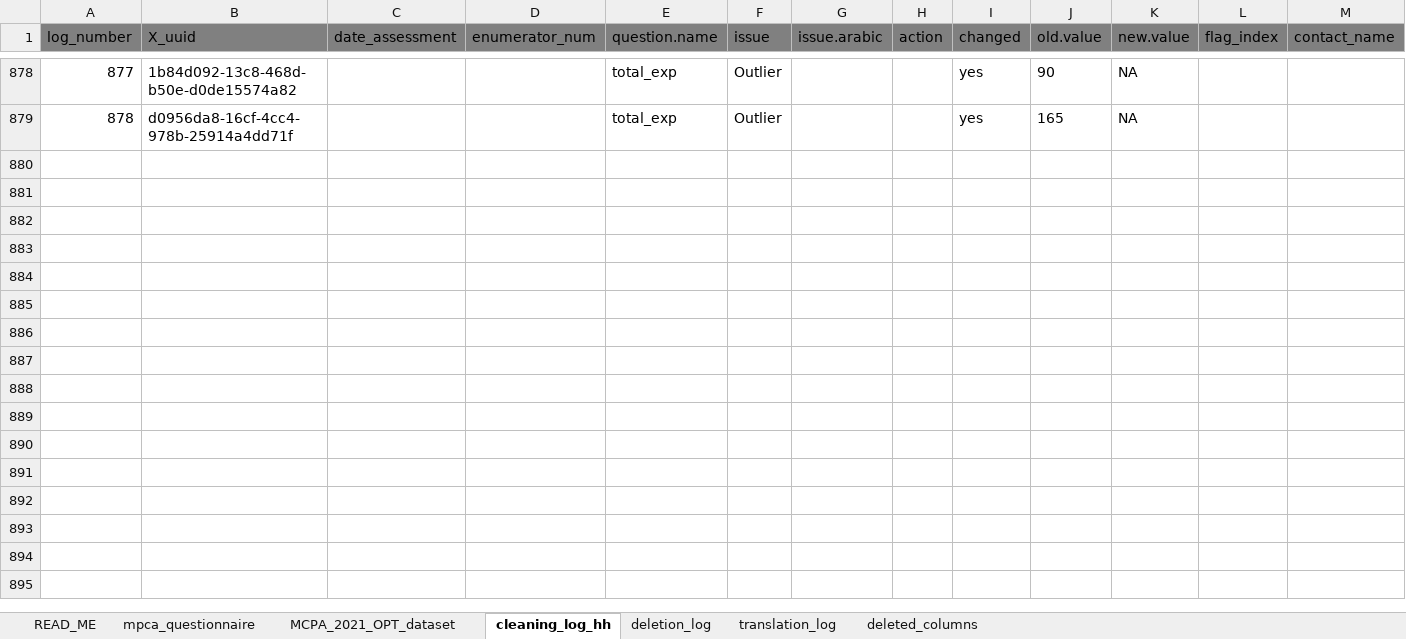
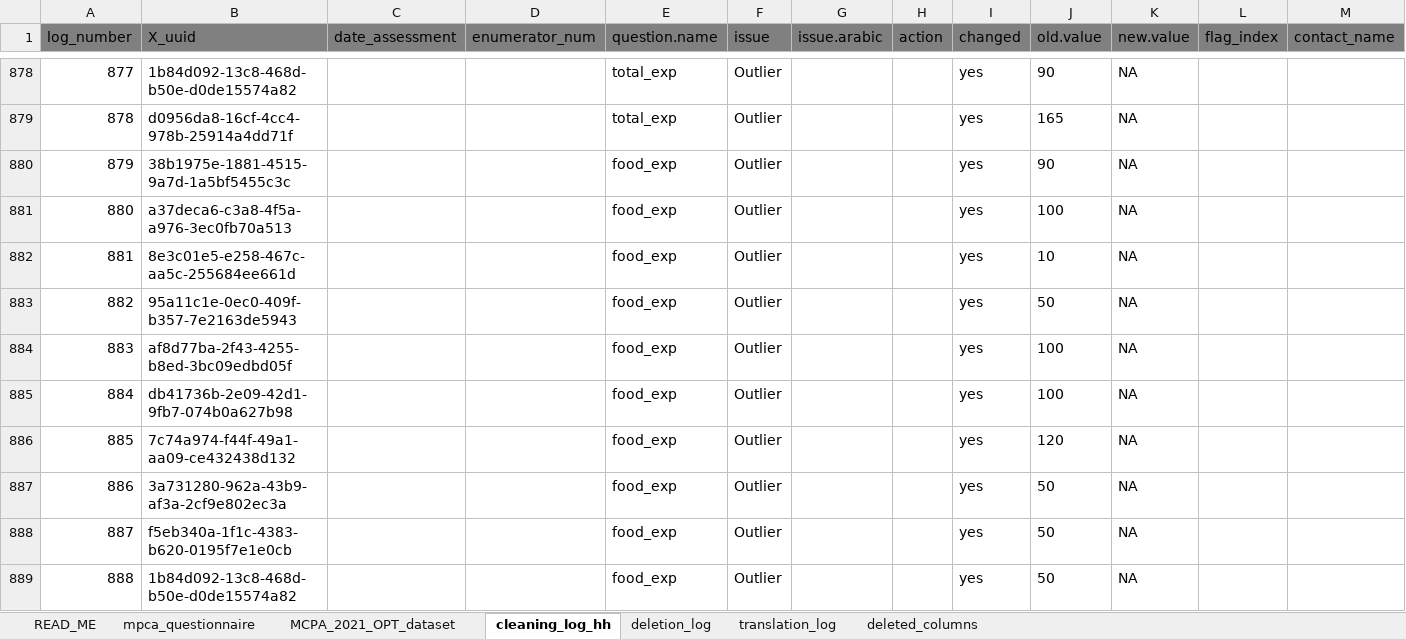
Before and after one commit to EveGakinya/mpca_2021_tracking_cleaning, an Excel workbook: output/cleaned_data/REACH_oPt_MPCA_2021-12-13-Dataset.xlsx, sheet cleaning_log_hh, drawn as a sheet; only a part is shown, gaps mark what is left out; values as stored, in another font and other column widths than the file's, no borders; conditional formats not drawn; 1 other sheet too large or unreadable and not compared; rows hold the shown columns only; the diff covers the shown part only; the diff names each change by its address in the sheet, - before the commit and + after, or states it on an @@ line.

Commit message:
Data cleaning scripts updated
Data cleaning scripts updated

```diff
--- a/output/cleaned_data/REACH_oPt_MPCA_2021-12-13-Dataset.xlsx (sheet cleaning_log_hh)
+++ b/output/cleaned_data/REACH_oPt_MPCA_2021-12-13-Dataset.xlsx (sheet cleaning_log_hh)
+row 880: 879 | 38b1975e-1881-4515-9a7d-1a5bf5455c3c |  |  | food_exp | Outlier |  |  | yes | 90 | NA
+row 881: 880 | a37deca6-c3a8-4f5a-a976-3ec0fb70a513 |  |  | food_exp | Outlier |  |  | yes | 100 | NA
+row 882: 881 | 8e3c01e5-e258-467c-aa5c-255684ee661d |  |  | food_exp | Outlier |  |  | yes | 10 | NA
+row 883: 882 | 95a11c1e-0ec0-409f-b357-7e2163de5943 |  |  | food_exp | Outlier |  |  | yes | 50 | NA
+row 884: 883 | af8d77ba-2f43-4255-b8ed-3bc09edbd05f |  |  | food_exp | Outlier |  |  | yes | 100 | NA
+row 885: 884 | db41736b-2e09-42d1-9fb7-074b0a627b98 |  |  | food_exp | Outlier |  |  | yes | 100 | NA
+row 886: 885 | 7c74a974-f44f-49a1-aa09-ce432438d132 |  |  | food_exp | Outlier |  |  | yes | 120 | NA
+row 887: 886 | 3a731280-962a-43b9-af3a-2cf9e802ec3a |  |  | food_exp | Outlier |  |  | yes | 50 | NA
+row 888: 887 | f5eb340a-1f1c-4383-b620-0195f7e1e0cb |  |  | food_exp | Outlier |  |  | yes | 50 | NA
+row 889: 888 | 1b84d092-13c8-468d-b50e-d0de15574a82 |  |  | food_exp | Outlier |  |  | yes | 50 | NA
```
Also changed, not shown: 169 added rows elsewhere in this sheet, output/cleaning_log/cleaning_log_2021-12-13.xlsx, output/deletion_log/mpca_data_deleted_2021-12-13.xlsx, 4 other files.
